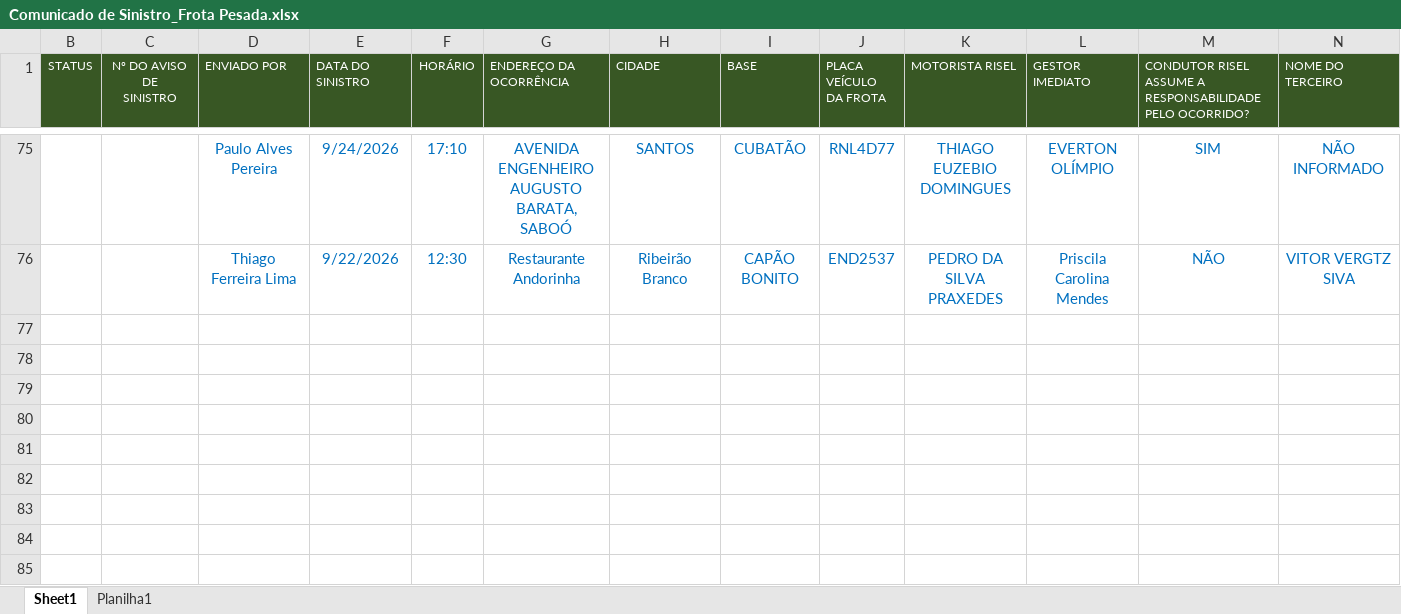
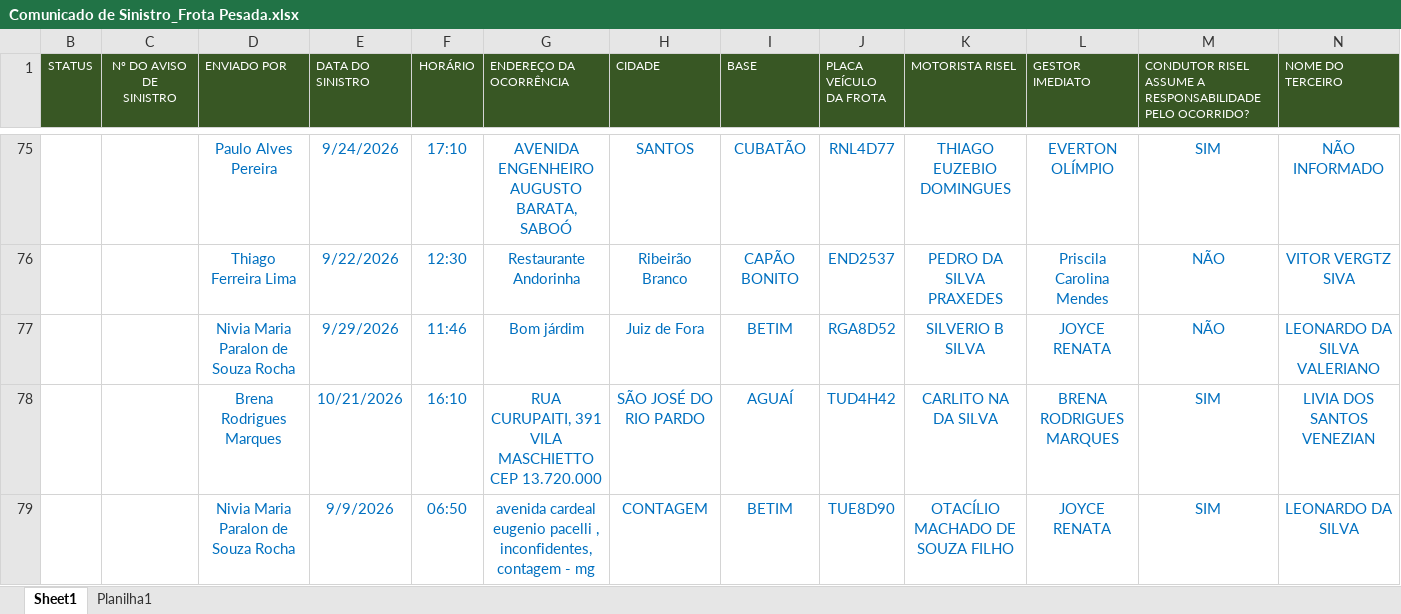
Before and after one commit to facilitiesrisel/Gestaofrota, an Excel workbook: data/Comunicado de Sinistro_Frota Pesada.xlsx, sheet Sheet1, drawn as a sheet; only a part is shown, gaps mark what is left out; values as stored, in another font and other column widths than the file's, no borders; table styles not drawn; rows hold the shown columns only; the diff names each change by its address in the sheet, - before the commit and + after, or states it on an @@ line.

Commit message:
feat: add CNH management features and sync
- Implement `syncRacCnhsFromFirestore` for CNH centralization
- Add CNH update and upload capabilities to `CnhViewerModal`
- Integrate Google Drive services for document management
- Update sinistros data and sync status

```diff
--- a/data/Comunicado de Sinistro_Frota Pesada.xlsx (sheet Sheet1)
+++ b/data/Comunicado de Sinistro_Frota Pesada.xlsx (sheet Sheet1)
+row 77:  |  | Nivia Maria Paralon de Souza Rocha | 9/29/2026 | 11:46 | Bom járdim | Juiz de Fora | BETIM | RGA8D52 | SILVERIO B SILVA | JOYCE RENATA | NÃO | LEONARDO DA SILVA VALERIANO
+row 78:  |  | Brena Rodrigues Marques | 10/21/2026 | 16:10 | RUA CURUPAITI, 391 VILA MASCHIETTO CEP 13.720.000 | SÃO JOSÉ DO RIO PARDO | AGUAÍ | TUD4H42 | CARLITO NA DA SILVA | BRENA RODRIGUES MARQUES | SIM | LIVIA DOS SANTOS VENEZIAN
+row 79:  |  | Nivia Maria Paralon de Souza Rocha | 9/9/2026 | 06:50 | avenida cardeal eugenio pacelli , inconfidentes, contagem - mg | CONTAGEM | BETIM | TUE8D90 | OTACÍLIO MACHADO DE SOUZA FILHO | JOYCE RENATA | SIM | LEONARDO DA SILVA
```
Also changed, not shown: hidden cells, 15 other files.
